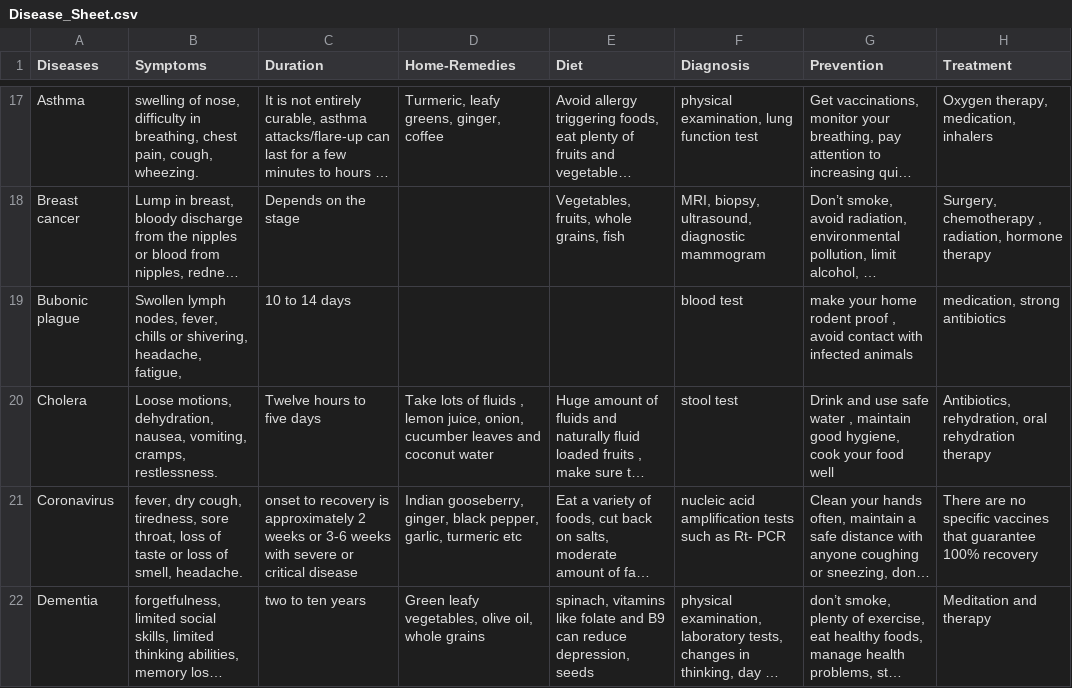
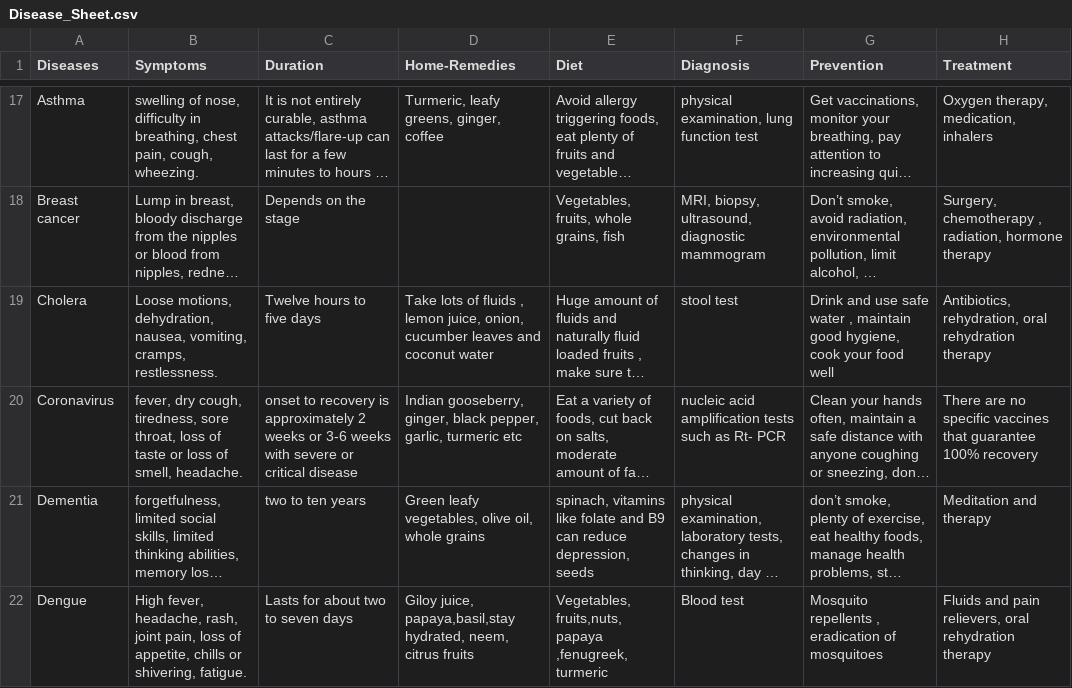
Before and after one commit to rishikaul22/Health-bot, a CSV file: backend/Disease_Sheet.csv, drawn as a sheet; only a part is shown, gaps mark what is left out; the shorter side is filled out with more unchanged rows; long unchanged cells end in …; the diff names each change by its address in the sheet, - before the commit and + after, or states it on an @@ line.

```diff
--- a/backend/Disease_Sheet.csv
+++ b/backend/Disease_Sheet.csv
-row 19: Bubonic plague | Swollen lymph nodes, fever, chills or shivering, headache, fatigue, | 10 to 14 days |  |  | blood test | make your home rodent proof , avoid contact with infected animals | medication, strong antibiotics
```
Also changed, not shown: 10 other files.
